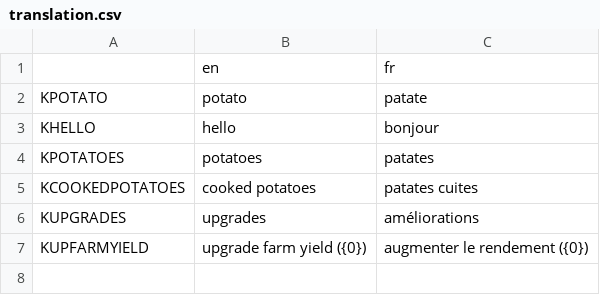
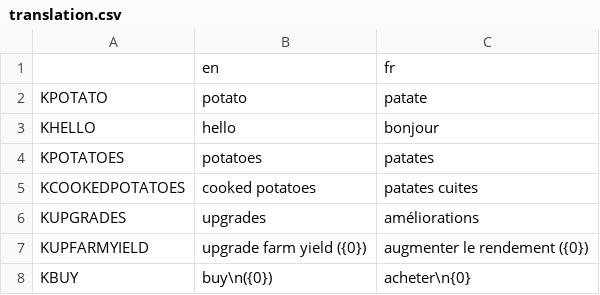
Before and after one commit to liperium/Agronauts, a CSV file: Localization/translation.csv, drawn as a sheet.

```diff
--- a/Localization/translation.csv
+++ b/Localization/translation.csv
@@ -7 +7,2 @@ KUPGRADES,upgrades,améliorations
 KUPFARMYIELD,upgrade farm yield ({0}),augmenter le rendement ({0})
+KBUY,buy\n({0}),acheter\n{0}
```
Also changed, not shown: 2 other files.
